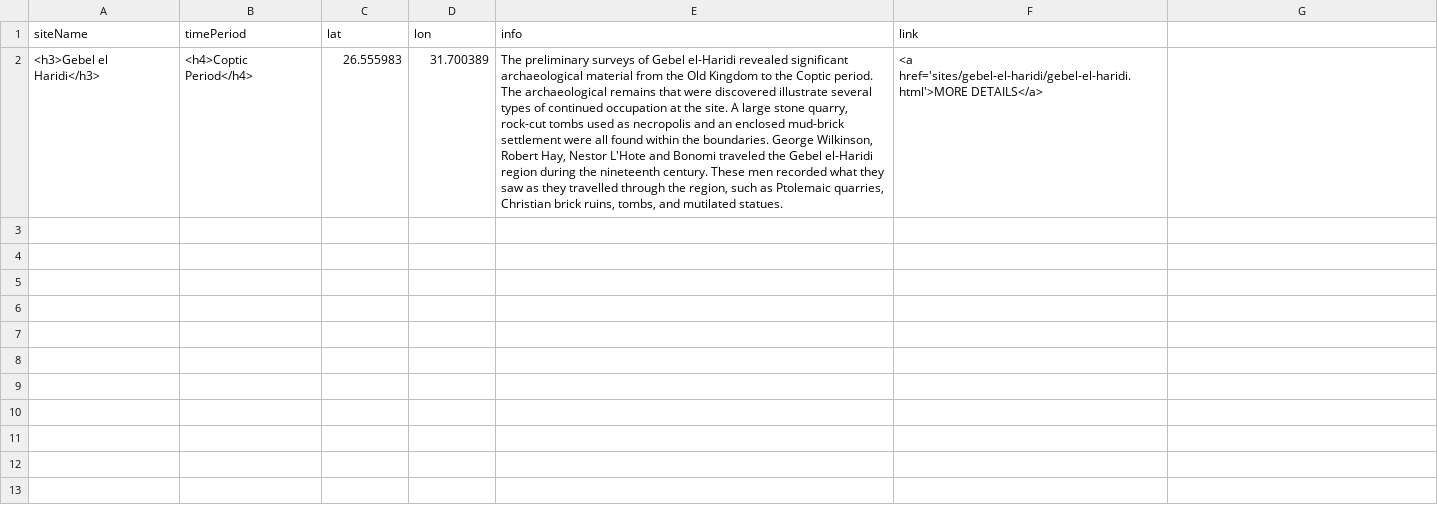
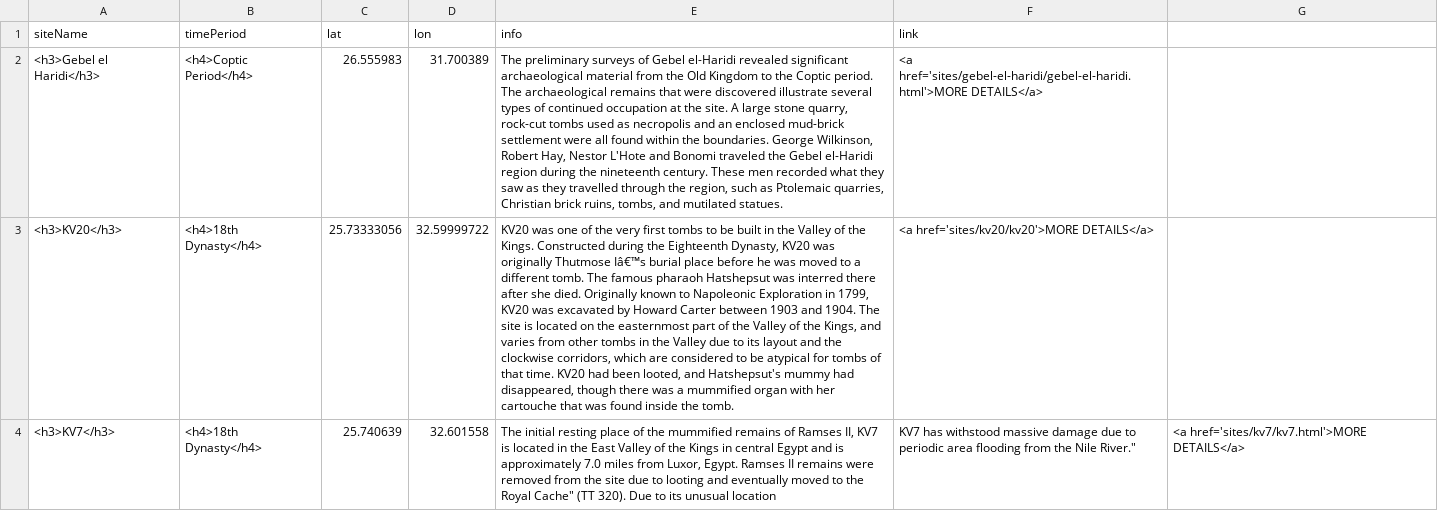
Before and after one commit to washi260/daea-fs18, a CSV file: sites-popup.csv, drawn as a sheet; only a part is shown; the diff covers the shown part only; the diff names each change by its address in the sheet, - before the commit and + after, or states it on an @@ line.

Commit message:
added sites
KV20, KV7, Kom Abu Bello, Mort temple Hatshepsut

```diff
--- a/sites-popup.csv
+++ b/sites-popup.csv
+row 3: <h3>KV20</h3> | <h4>18th Dynasty</h4> | 25.73333056 | 32.59999722 | KV20 was one of the very first tombs to be built in the Valley of the Kings. Constructed during the Eighteenth Dynasty, KV20 was originally Thutmose Iâ€™s burial place before he was moved to a different tomb. The famous pharaoh Hatshepsut was interred there after she died. Originally known to Napoleonic Exploration in 1799, KV20 was excavated by Howard Carter between 1903 and 1904. The site is located on the easternmost part of the Valley of the Kings, and varies from other tombs in the Valley due to its layout and the clockwise corridors, which are considered to be atypical for tombs of that time. KV20 had been looted, and Hatshepsut's mummy had disappeared, though there was a mummified organ with her cartouche that was found inside the tomb. | <a href='sites/kv20/kv20'>MORE DETAILS</a>
+row 4: <h3>KV7</h3> | <h4>18th Dynasty</h4> | 25.740639 | 32.601558 | The initial resting place of the mummified remains of Ramses II, KV7 is located in the East Valley of the Kings in central Egypt and is approximately 7.0 miles from Luxor, Egypt. Ramses II remains were removed from the site due to looting and eventually moved to the Royal Cache" (TT 320). Due to its unusual location | KV7 has withstood massive damage due to periodic area flooding from the Nile River." | <a href='sites/kv7/kv7.html'>MORE DETAILS</a>
```
Also changed, not shown: 2 added rows elsewhere in this file.
